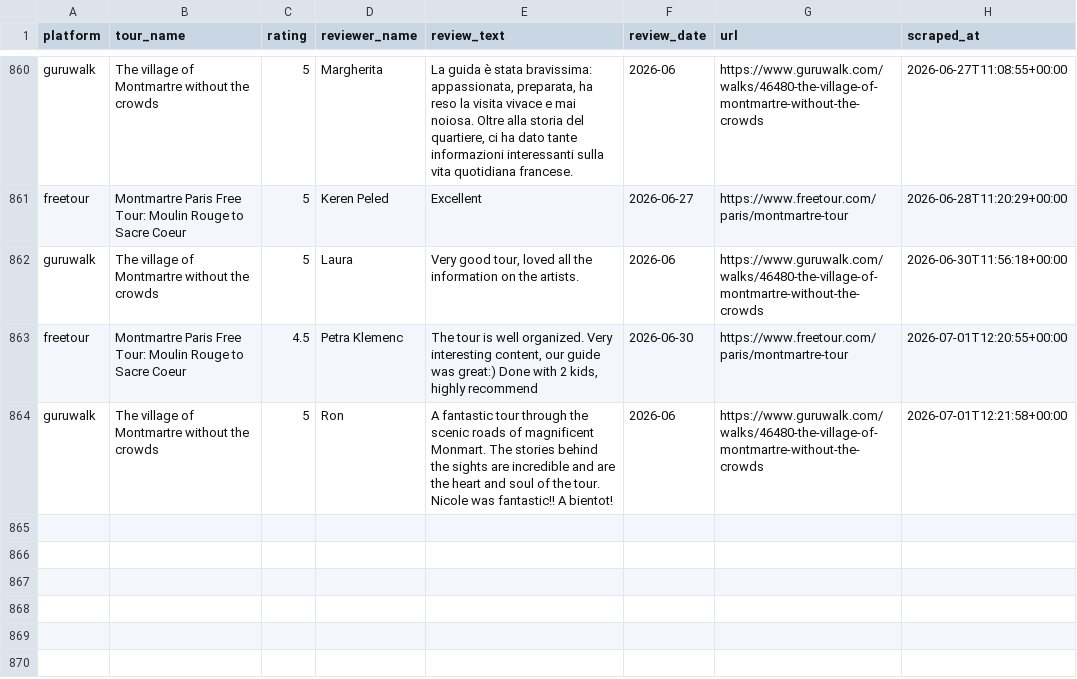
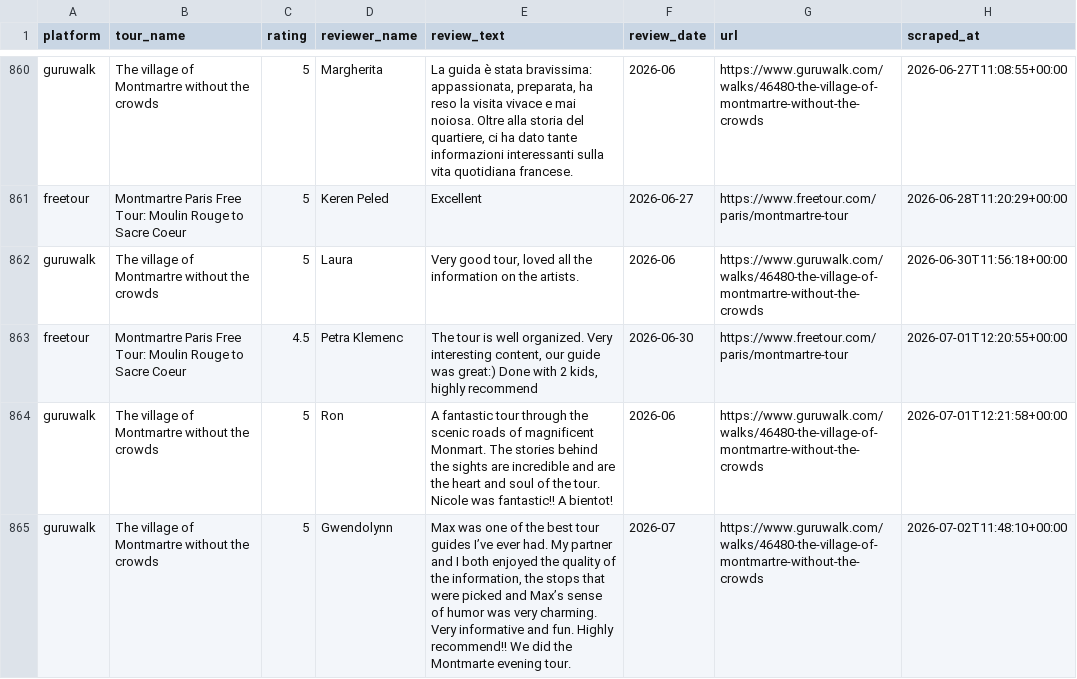
Before and after one commit to LR033/review-tracker-dw, a CSV file: data/reviews.csv, drawn as a sheet; only a part is shown, gaps mark what is left out; the diff names each change by its address in the sheet, - before the commit and + after, or states it on an @@ line.

```diff
--- a/data/reviews.csv
+++ b/data/reviews.csv
+row 865: guruwalk | The village of Montmartre without the crowds | 5 | Gwendolynn | Max was one of the best tour guides I’ve ever had. My partner and I both enjoyed the quality of the information, the stops that were picked and Max’s sense of humor was very charming. Very informative and fun. Highly recommend!! We did the Montmarte evening tour. | 2026-07 | https://www.guruwalk.com/walks/46480-the-village-of-montmartre-without-the-crowds | 2026-07-02T11:48:10+00:00
```
